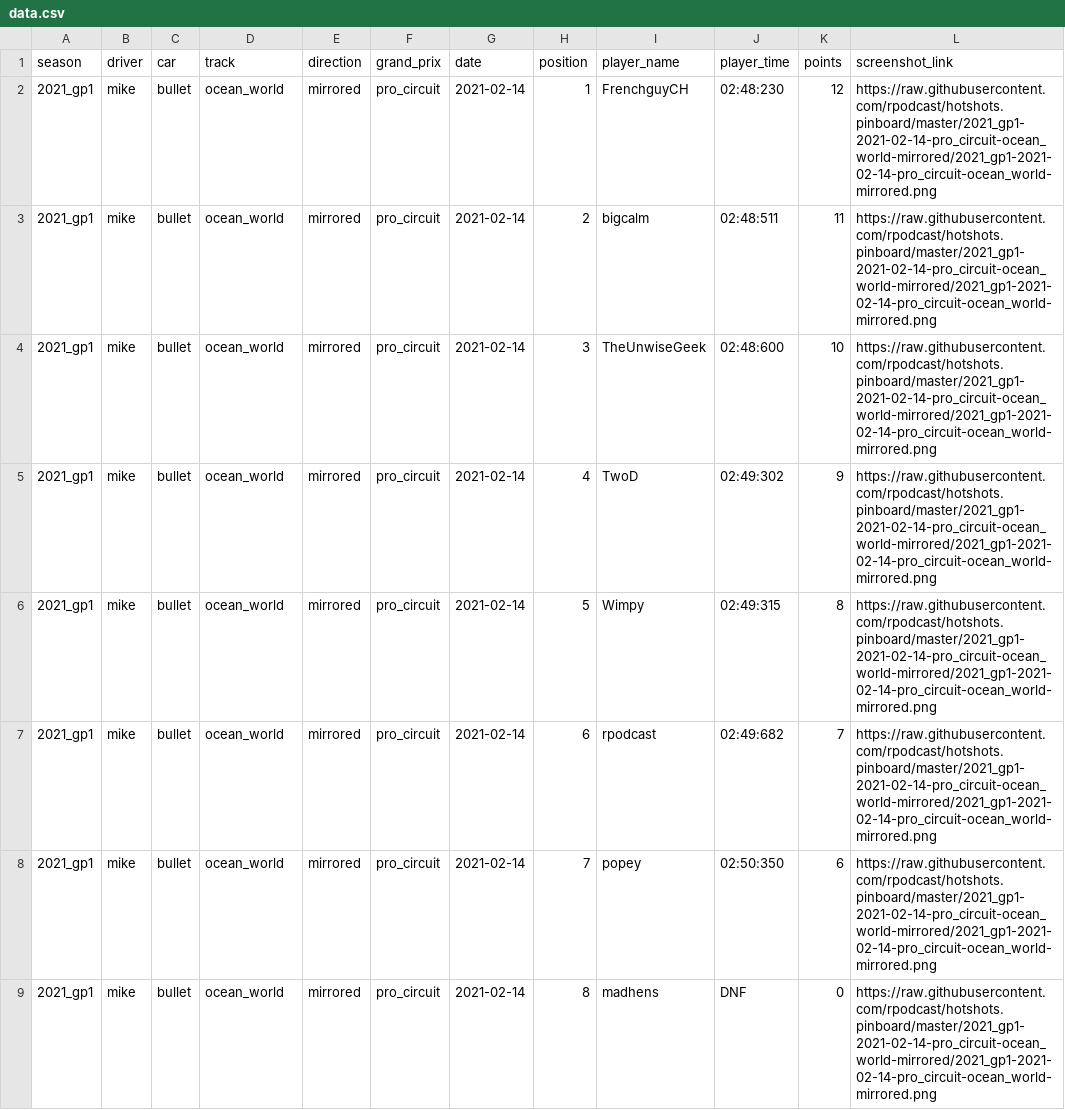
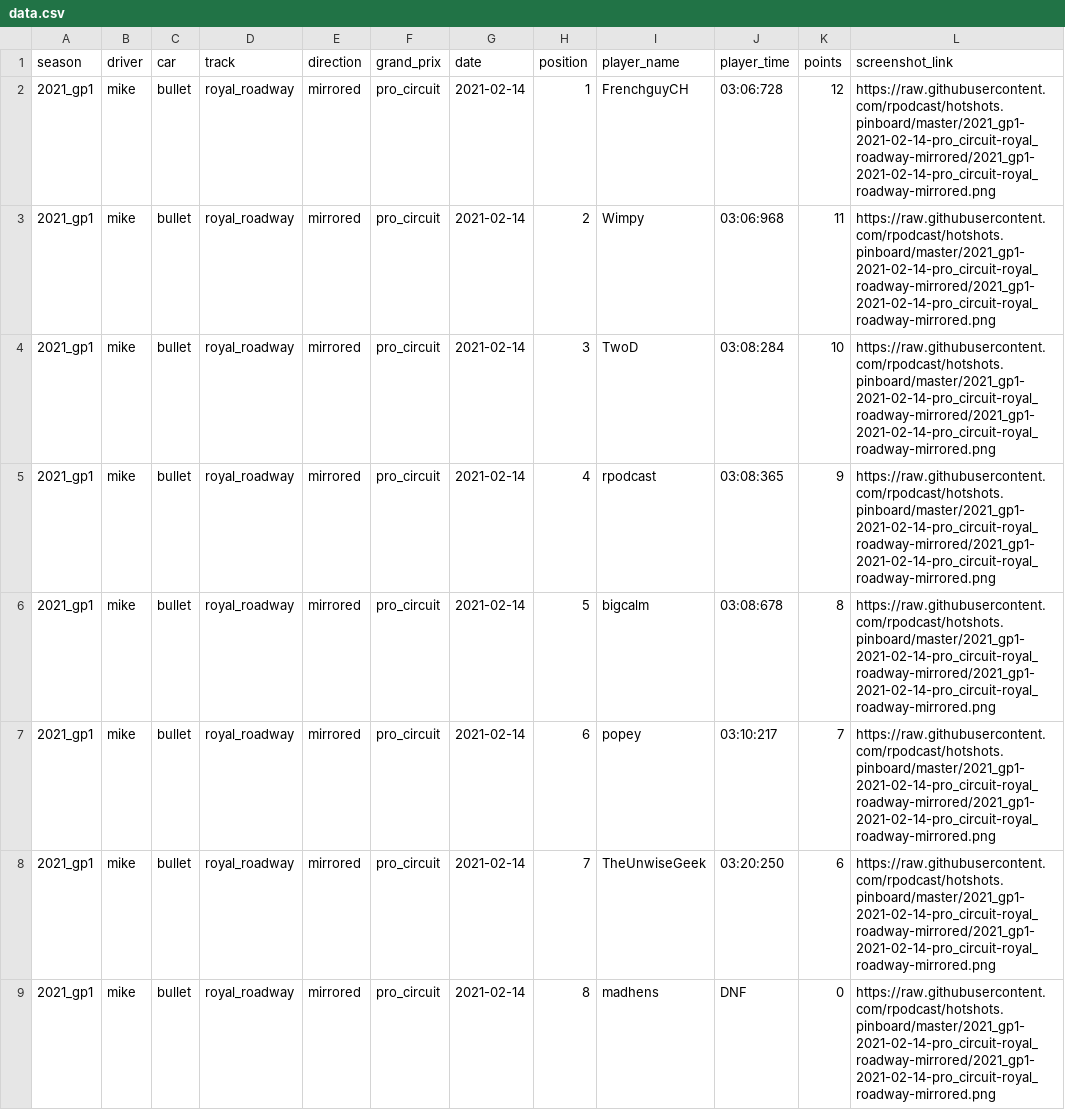
Before and after one commit to rpodcast/hotshots.pinboard, a CSV file: hotshots_race_results_latest/data.csv, drawn as a sheet.

Commit message:
update hotshots_race_results_latest

```diff
--- a/hotshots_race_results_latest/data.csv
+++ b/hotshots_race_results_latest/data.csv
@@ -1,9 +1,9 @@
 "season","driver","car","track","direction","grand_prix","date","position","player_name","player_time","points","screenshot_link"
-"2021_gp1","mike","bullet","ocean_world","mirrored","pro_circuit",2021-02-14,1,"FrenchguyCH","02:48:230",12,"https://raw.githubusercontent.com/rpodcast/hotshots.pinboard/master/2021_gp1-2021-02-14-pro_circuit-ocean_world-mirrored/2021_gp1-2021-02-14-pro_circuit-ocean_world-mirrored.png"
-"2021_gp1","mike","bullet","ocean_world","mirrored","pro_circuit",2021-02-14,2,"bigcalm","02:48:511",11,"https://raw.githubusercontent.com/rpodcast/hotshots.pinboard/master/2021_gp1-2021-02-14-pro_circuit-ocean_world-mirrored/2021_gp1-2021-02-14-pro_circuit-ocean_world-mirrored.png"
-"2021_gp1","mike","bullet","ocean_world","mirrored","pro_circuit",2021-02-14,3,"TheUnwiseGeek","02:48:600",10,"https://raw.githubusercontent.com/rpodcast/hotshots.pinboard/master/2021_gp1-2021-02-14-pro_circuit-ocean_world-mirrored/2021_gp1-2021-02-14-pro_circuit-ocean_world-mirrored.png"
-"2021_gp1","mike","bullet","ocean_world","mirrored","pro_circuit",2021-02-14,4,"TwoD","02:49:302",9,"https://raw.githubusercontent.com/rpodcast/hotshots.pinboard/master/2021_gp1-2021-02-14-pro_circuit-ocean_world-mirrored/2021_gp1-2021-02-14-pro_circuit-ocean_world-mirrored.png"
-"2021_gp1","mike","bullet","ocean_world","mirrored","pro_circuit",2021-02-14,5,"Wimpy","02:49:315",8,"https://raw.githubusercontent.com/rpodcast/hotshots.pinboard/master/2021_gp1-2021-02-14-pro_circuit-ocean_world-mirrored/2021_gp1-2021-02-14-pro_circuit-ocean_world-mirrored.png"
-"2021_gp1","mike","bullet","ocean_world","mirrored","pro_circuit",2021-02-14,6,"rpodcast"," 02:49:682",7,"https://raw.githubusercontent.com/rpodcast/hotshots.pinboard/master/2021_gp1-2021-02-14-pro_circuit-ocean_world-mirrored/2021_gp1-2021-02-14-pro_circuit-ocean_world-mirrored.png"
-"2021_gp1","mike","bullet","ocean_world","mirrored","pro_circuit",2021-02-14,7,"popey","02:50:350",6,"https://raw.githubusercontent.com/rpodcast/hotshots.pinboard/master/2021_gp1-2021-02-14-pro_circuit-ocean_world-mirrored/2021_gp1-2021-02-14-pro_circuit-ocean_world-mirrored.png"
-"2021_gp1","mike","bullet","ocean_world","mirrored","pro_circuit",2021-02-14,8,"madhens","DNF",0,"https://raw.githubusercontent.com/rpodcast/hotshots.pinboard/master/2021_gp1-2021-02-14-pro_circuit-ocean_world-mirrored/2021_gp1-2021-02-14-pro_circuit-ocean_world-mirrored.png"
+"2021_gp1","mike","bullet","royal_roadway","mirrored","pro_circuit",2021-02-14,1,"FrenchguyCH","03:06:728",12,"https://raw.githubusercontent.com/rpodcast/hotshots.pinboard/master/2021_gp1-2021-02-14-pro_circuit-royal_roadway-mirrored/2021_gp1-2021-02-14-pro_circuit-royal_roadway-mirrored.png"
+"2021_gp1","mike","bullet","royal_roadway","mirrored","pro_circuit",2021-02-14,2,"Wimpy","03:06:968",11,"https://raw.githubusercontent.com/rpodcast/hotshots.pinboard/master/2021_gp1-2021-02-14-pro_circuit-royal_roadway-mirrored/2021_gp1-2021-02-14-pro_circuit-royal_roadway-mirrored.png"
+"2021_gp1","mike","bullet","royal_roadway","mirrored","pro_circuit",2021-02-14,3,"TwoD","03:08:284",10,"https://raw.githubusercontent.com/rpodcast/hotshots.pinboard/master/2021_gp1-2021-02-14-pro_circuit-royal_roadway-mirrored/2021_gp1-2021-02-14-pro_circuit-royal_roadway-mirrored.png"
+"2021_gp1","mike","bullet","royal_roadway","mirrored","pro_circuit",2021-02-14,4,"rpodcast","03:08:365",9,"https://raw.githubusercontent.com/rpodcast/hotshots.pinboard/master/2021_gp1-2021-02-14-pro_circuit-royal_roadway-mirrored/2021_gp1-2021-02-14-pro_circuit-royal_roadway-mirrored.png"
+"2021_gp1","mike","bullet","royal_roadway","mirrored","pro_circuit",2021-02-14,5,"bigcalm","03:08:678",8,"https://raw.githubusercontent.com/rpodcast/hotshots.pinboard/master/2021_gp1-2021-02-14-pro_circuit-royal_roadway-mirrored/2021_gp1-2021-02-14-pro_circuit-royal_roadway-mirrored.png"
+"2021_gp1","mike","bullet","royal_roadway","mirrored","pro_circuit",2021-02-14,6,"popey","03:10:217",7,"https://raw.githubusercontent.com/rpodcast/hotshots.pinboard/master/2021_gp1-2021-02-14-pro_circuit-royal_roadway-mirrored/2021_gp1-2021-02-14-pro_circuit-royal_roadway-mirrored.png"
+"2021_gp1","mike","bullet","royal_roadway","mirrored","pro_circuit",2021-02-14,7,"TheUnwiseGeek","03:20:250",6,"https://raw.githubusercontent.com/rpodcast/hotshots.pinboard/master/2021_gp1-2021-02-14-pro_circuit-royal_roadway-mirrored/2021_gp1-2021-02-14-pro_circuit-royal_roadway-mirrored.png"
+"2021_gp1","mike","bullet","royal_roadway","mirrored","pro_circuit",2021-02-14,8,"madhens","DNF",0,"https://raw.githubusercontent.com/rpodcast/hotshots.pinboard/master/2021_gp1-2021-02-14-pro_circuit-royal_roadway-mirrored/2021_gp1-2021-02-14-pro_circuit-royal_roadway-mirrored.png"
```
Also changed, not shown: 1 other file.
